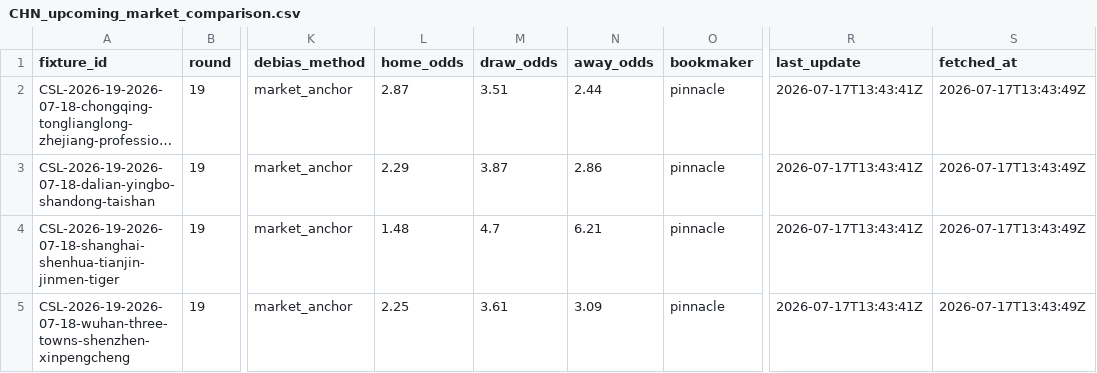
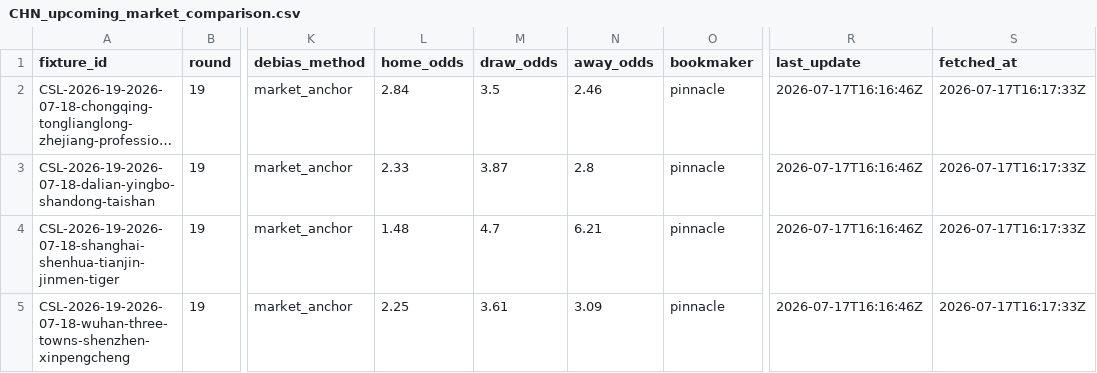
Before and after one commit to jiajun-builds/cslmonitor, a CSV file: data/output_data/CHN_upcoming_market_comparison.csv, drawn as a sheet; only a part is shown, gaps mark what is left out; long unchanged cells end in …; the diff names each change by its address in the sheet, - before the commit and + after, or states it on an @@ line.

```diff
--- a/data/output_data/CHN_upcoming_market_comparison.csv
+++ b/data/output_data/CHN_upcoming_market_comparison.csv
-L2 (home_odds): 2.87
+L2 (home_odds): 2.84
-M2 (draw_odds): 3.51
+M2 (draw_odds): 3.5
-N2 (away_odds): 2.44
+N2 (away_odds): 2.46
-R2:R5 (last_update): 2026-07-17T13:43:41Z
+R2:R5 (last_update): 2026-07-17T16:16:46Z
-S2:S5 (fetched_at): 2026-07-17T13:43:49Z
+S2:S5 (fetched_at): 2026-07-17T16:17:33Z
-L3 (home_odds): 2.29
+L3 (home_odds): 2.33
-N3 (away_odds): 2.86
+N3 (away_odds): 2.8
```
Also changed, not shown: data/dashboard/csv/dashboard_meta.csv, data/dashboard/csv/upcoming_market_comparison.csv, 6 other files.
